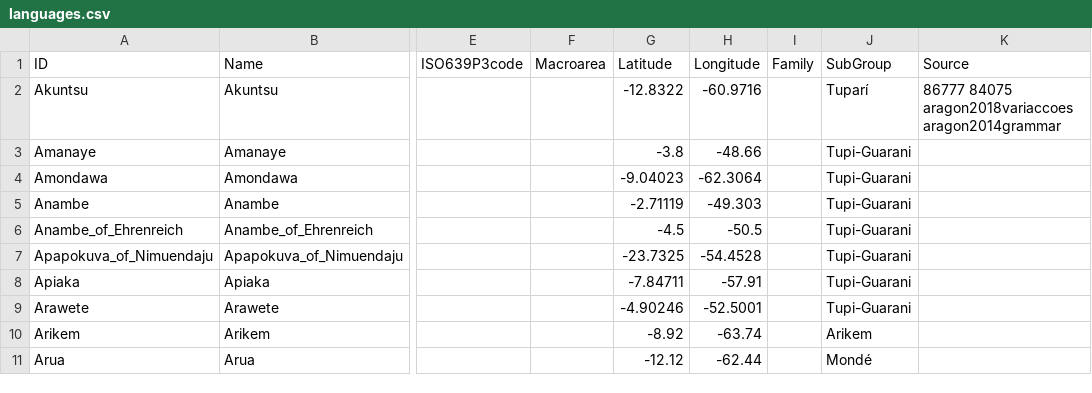
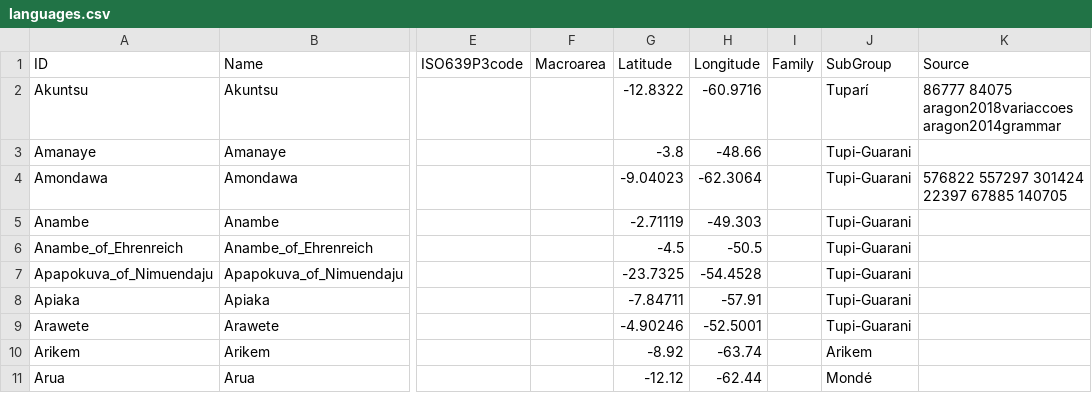
Before and after one commit to tupian-language-resources/tuled, a CSV file: cldf/languages.csv, drawn as a sheet; only a part is shown, gaps mark what is left out; the diff names each change by its address in the sheet, - before the commit and + after, or states it on an @@ line.

Commit message:
Update languages.csv

```diff
--- a/cldf/languages.csv
+++ b/cldf/languages.csv
-K4 (Source): (empty)
+K4 (Source): 576822 557297 301424 22397 67885 140705
```
